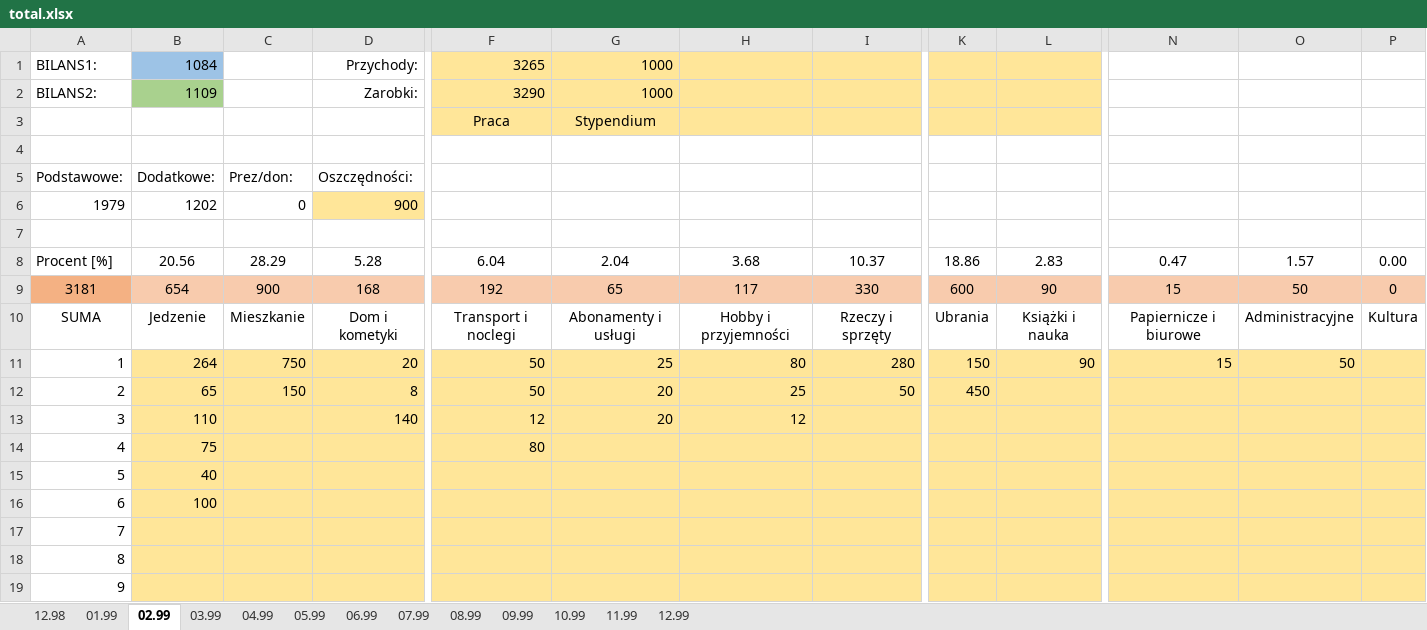
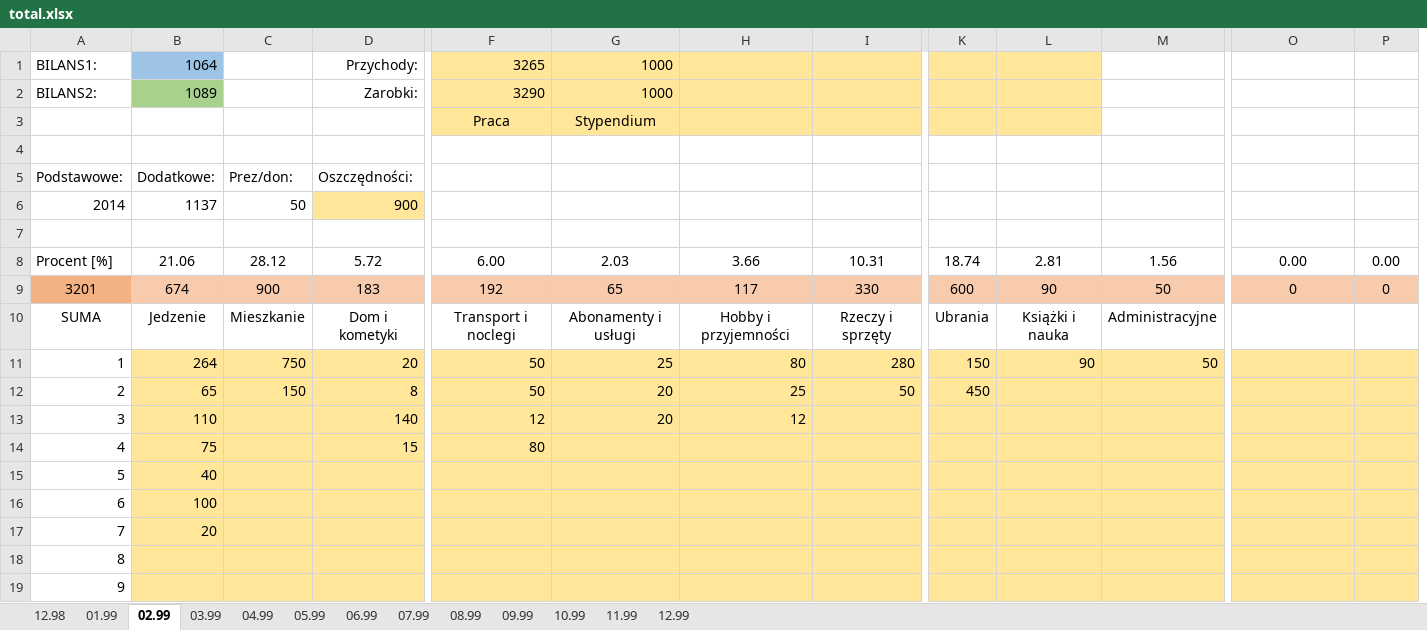
Before and after one commit to patrykpalej/home-budget-calculator, an Excel workbook: data_and_results/total data/total.xlsx, sheet 02.99, drawn as a sheet; only a part is shown, gaps mark what is left out; values as stored, in another font and other column widths than the file's, no borders; removed rows and columns are numbered as before the commit, all else as after; rows hold the shown columns only; the diff names each change by its address in the sheet, - before the commit and + after, or states it on an @@ line.

```diff
--- a/data_and_results/total data/total.xlsx (sheet 02.99)
+++ b/data_and_results/total data/total.xlsx (sheet 02.99)
+column M, rows 8-11: 1.56 | 50 | Administracyjne | 50
-column N, rows 8-11: 0.47 | 15 | Papiernicze i biurowe | 15
-B1: 1084
+B1: 1064
-B2: 1109
+B2: 1089
-row 6: 1979 | 1202 | 0 | 900
+row 6: 2014 | 1137 | 50 | 900
-B8: 20.56
+B8: 21.06
-C8: 28.29
+C8: 28.12
-D8: 5.28
+D8: 5.72
-F8: 6.04
+F8: 6.00
-G8: 2.04
+G8: 2.03
-H8: 3.68
+H8: 3.66
-I8: 10.37
+I8: 10.31
-K8: 18.86
+K8: 18.74
-L8: 2.83
+L8: 2.81
-O8: 1.57
+O8: 0.00
-A9: 3181
+A9: 3201
-B9: 654
+B9: 674
-D9: 168
+D9: 183
-O9: 50
+O9: 0
-O10: Administracyjne
+O10: (empty)
-P10: Kultura
+P10: (empty)
-O11: 50
+O11: (empty)
-D14: (empty)
+D14: 15
-B17: (empty)
+B17: 20
```
Also changed, not shown: sheet 03.99, sheet 01.99, sheet 10.99, sheet 08.99, sheet 12.99, sheet 05.99, 6 more sheets, formulas that keep their value, data_and_results/monthly data/2099.01.xlsx, data_and_results/monthly data/2099.02.xlsx, 2 other files.
